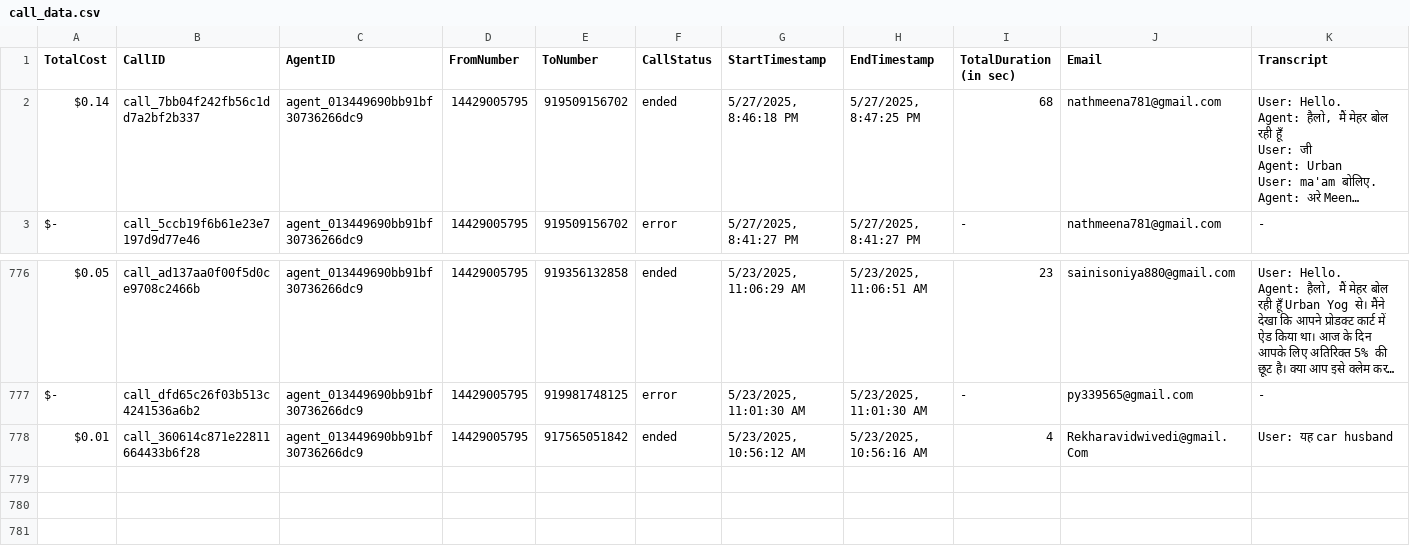
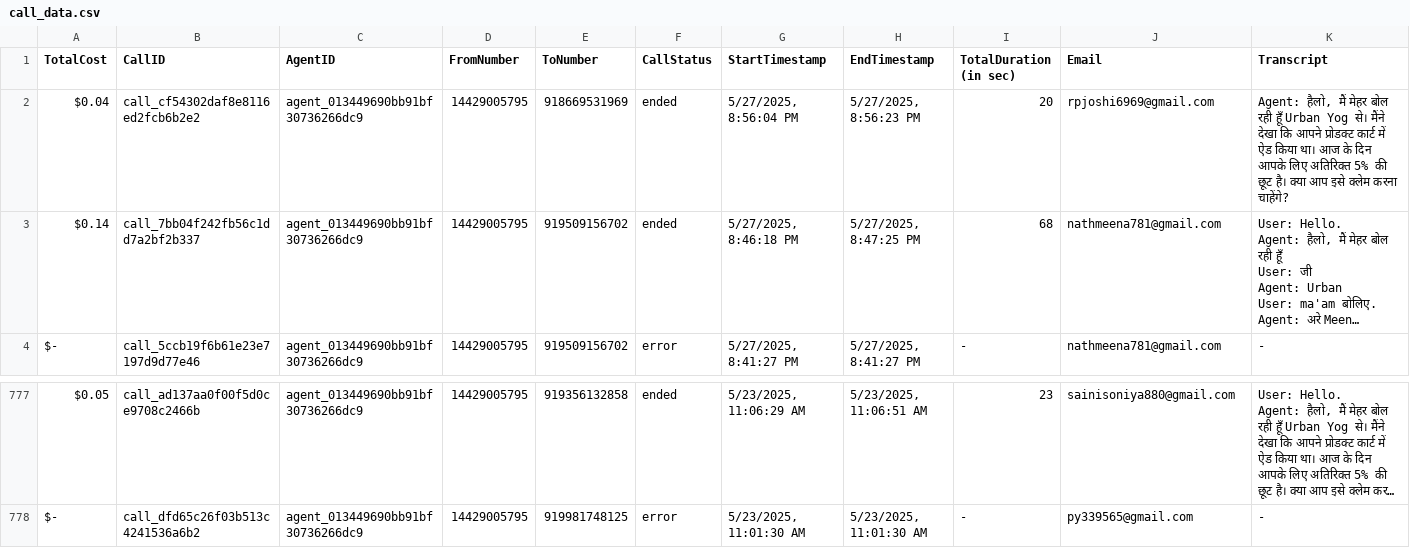
Before and after one commit to Urban-gabru-yog/UrbanYog-Voice-Agent-Dashboard, a CSV file: data/call_data.csv, drawn as a sheet; only a part is shown, gaps mark what is left out; long unchanged cells end in …; removed rows and columns are numbered as before the commit, all else as after; rows hold the shown columns only; the diff names each change by its address in the sheet, - before the commit and + after, or states it on an @@ line.

```diff
--- a/data/call_data.csv
+++ b/data/call_data.csv
+row 2: $0.04 | call_cf54302daf8e8116ed2fcb6b2e2 | agent_013449690bb91bf30736266dc9 | 14429005795 | 918669531969 | ended | 5/27/2025, 8:56:04 PM | 5/27/2025, 8:56:23 PM | 20 | rpjoshi6969@gmail.com | Agent: हैलो, मैं मेहर बोल रही हूँ Urban Yog से। मैंने देखा कि आपने प्रोडक्ट कार्ट में ऐड किया था। आज के दिन आपके लिए अतिरिक्त 5% की छूट है। क्या आप इसे क्लेम करना चाहेंगे?
-row 778: $0.01 | call_360614c871e22811664433b6f28 | agent_013449690bb91bf30736266dc9 | 14429005795 | 917565051842 | ended | 5/23/2025, 10:56:12 AM | 5/23/2025, 10:56:16 AM | 4 | Rekharavidwivedi@gmail.Com | User: यह car husband
```
Also changed, not shown: data/merged_data.csv.
